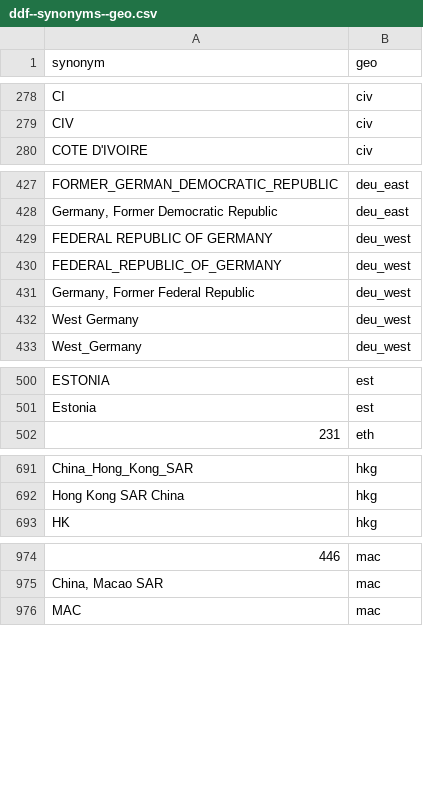
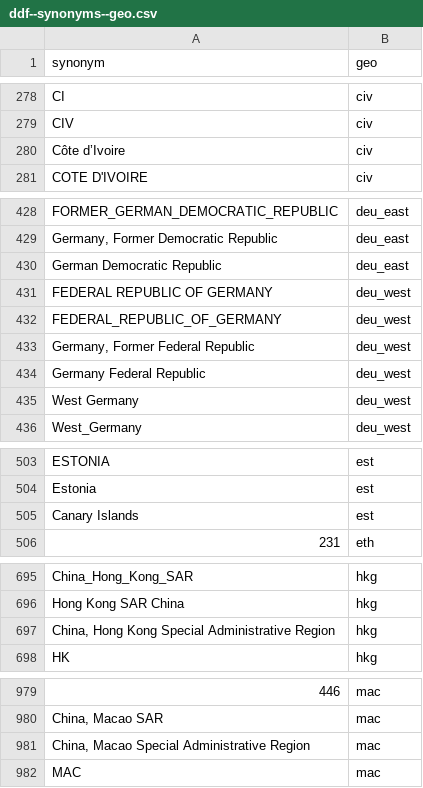
Before and after one commit to open-numbers/ddf--open_numbers--em_dat_indicators, a CSV file: etl/source/ddf--synonyms--geo.csv, drawn as a sheet; only a part is shown, gaps mark what is left out; the diff covers the shown part only; the diff names each change by its address in the sheet, - before the commit and + after, or states it on an @@ line.

Commit message:
update mappings and rebuild dataset

```diff
--- a/etl/source/ddf--synonyms--geo.csv
+++ b/etl/source/ddf--synonyms--geo.csv
+row 280: Côte d’Ivoire | civ
+row 430: German Democratic Republic | deu_east
+row 434: Germany Federal Republic | deu_west
+row 505: Canary Islands | est
+row 697: China, Hong Kong Special Administrative Region | hkg
+row 981: China, Macao Special Administrative Region | mac
```
Also changed, not shown: 5 added rows elsewhere in this file, ddf--entities--geo.csv, 16 other files.
